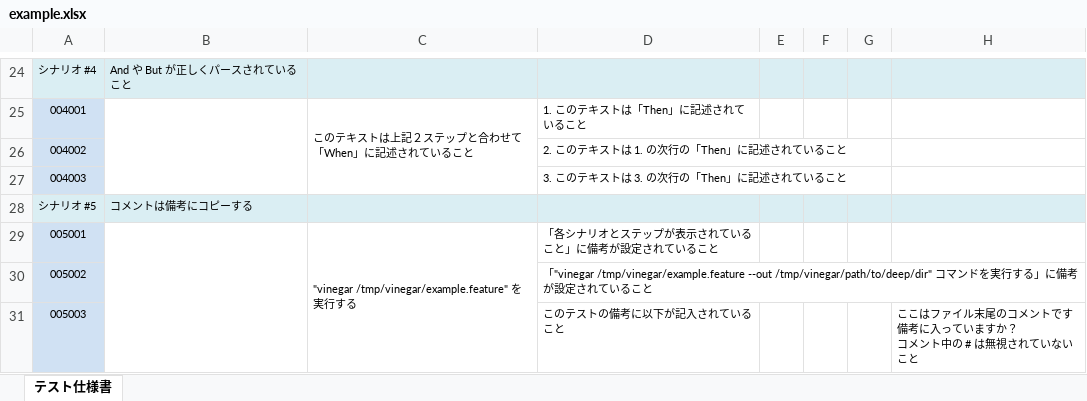
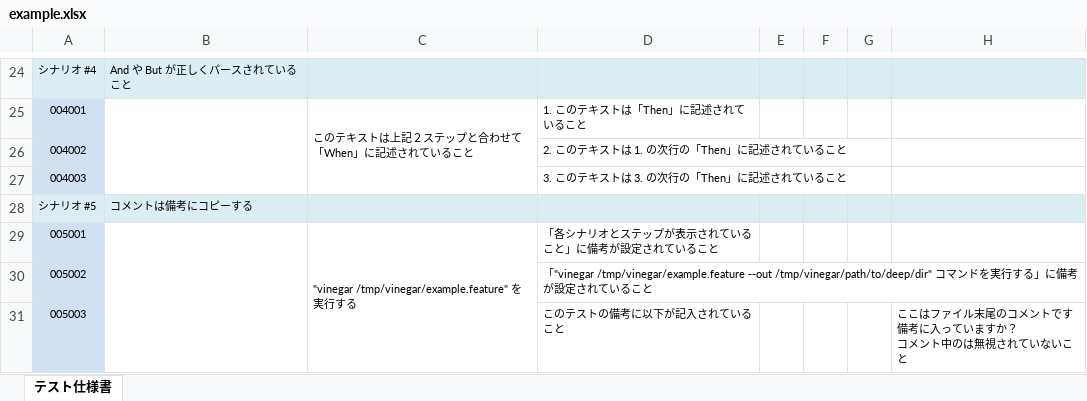
Before and after one commit to wiro34/vinegar, an Excel workbook: example/example.xlsx, sheet テスト仕様書, drawn as a sheet; only a part is shown, gaps mark what is left out; values as stored, in another font and other column widths than the file's, no borders; the diff names each change by its address in the sheet, - before the commit and + after, or states it on an @@ line.

```diff
--- a/example/example.xlsx (sheet テスト仕様書)
+++ b/example/example.xlsx (sheet テスト仕様書)
-H31: …ント中の # は無視さ…
+H31: …ント中のは無視さ…
```
Also changed, not shown: 54 other files.
